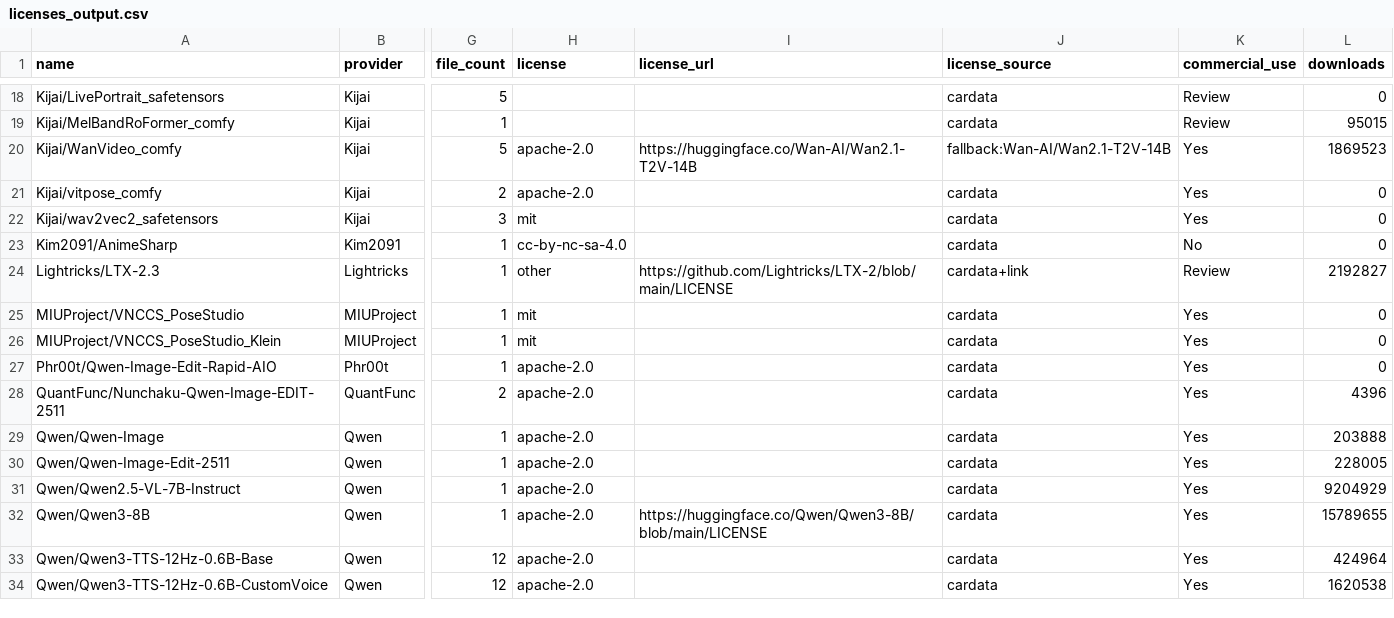
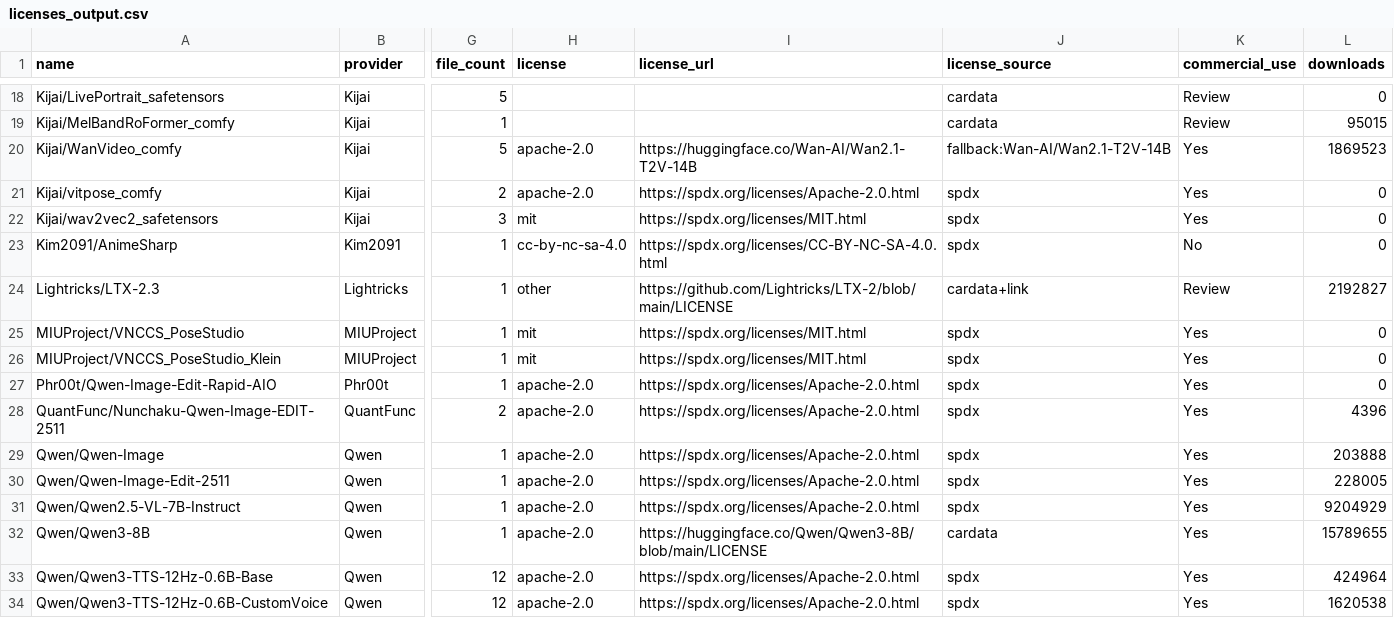
Before and after one commit to BradPita/Zaokaa-License-Database, a CSV file: data/licenses_output.csv, drawn as a sheet; only a part is shown, gaps mark what is left out; the diff covers the shown part only; the diff names each change by its address in the sheet, - before the commit and + after, or states it on an @@ line.

```diff
--- a/data/licenses_output.csv
+++ b/data/licenses_output.csv
-I21 (license_url): (empty)
+I21 (license_url): https://spdx.org/licenses/Apache-2.0.html
-J21:J23 (license_source): cardata
+J21:J23 (license_source): spdx
-I22 (license_url): (empty)
+I22 (license_url): https://spdx.org/licenses/MIT.html
-I23 (license_url): (empty)
+I23 (license_url): https://spdx.org/licenses/CC-BY-NC-SA-4.0.html
-I25:I26 (license_url): (empty)
+I25:I26 (license_url): https://spdx.org/licenses/MIT.html
-J25:J31 (license_source): cardata
+J25:J31 (license_source): spdx
-I27:I31 (license_url): (empty)
+I27:I31 (license_url): https://spdx.org/licenses/Apache-2.0.html
-I33:I34 (license_url): (empty)
+I33:I34 (license_url): https://spdx.org/licenses/Apache-2.0.html
-J33:J34 (license_source): cardata
+J33:J34 (license_source): spdx
```
Also changed, not shown: 59 edited cells elsewhere in this file, 3 other files.
